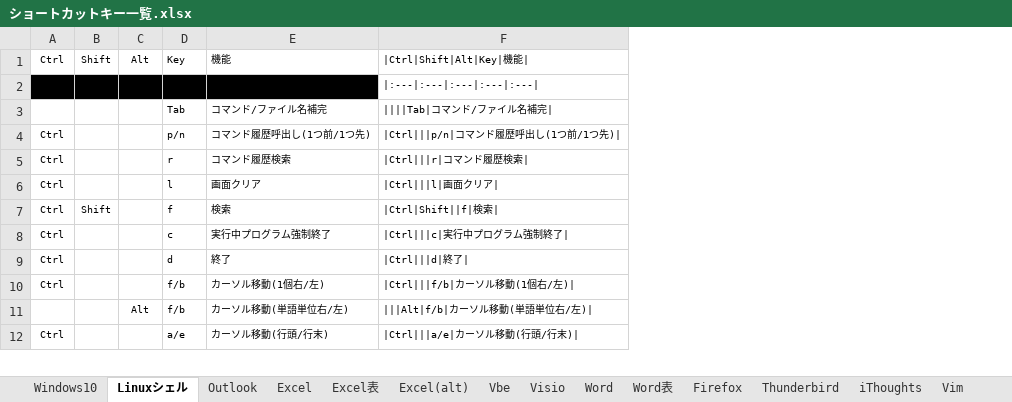
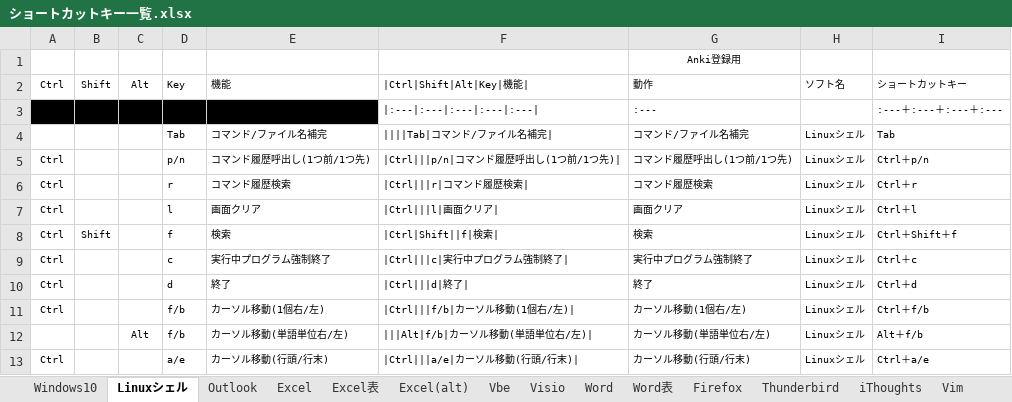
Before and after one commit to draemonash2/other, an Excel workbook: ショートカットキー一覧.xlsx, sheet Linuxシェル, drawn as a sheet; only a part is shown; values as stored, in another font and other column widths than the file's, no borders; table styles not drawn; addresses are those after the commit; the diff covers the shown part only; the diff names each change by its address in the sheet, - before the commit and + after, or states it on an @@ line.

```diff
--- a/ショートカットキー一覧.xlsx (sheet Linuxシェル)
+++ b/ショートカットキー一覧.xlsx (sheet Linuxシェル)
+column G, rows 2-13: 動作 | :--- | コマンド/ファイル名補完 | コマンド履歴呼出し(1つ前/1つ先) | コマンド履歴検索 | 画面クリア | 検索 | 実行中プログラム強制終了 | 終了 | カーソル移動(1個右/左) | カーソル移動(単語単位右/左) | カーソル移動(行頭/行末)
+column H, rows 2-13: ソフト名 |  | Linuxシェル | Linuxシェル | Linuxシェル | Linuxシェル | Linuxシェル | Linuxシェル | Linuxシェル | Linuxシェル | Linuxシェル | Linuxシェル
+column I, rows 2-13: ショートカットキー | :---＋:---＋:---＋:--- | Tab | Ctrl＋p/n | Ctrl＋r | Ctrl＋l | Ctrl＋Shift＋f | Ctrl＋c | Ctrl＋d | Ctrl＋f/b | Alt＋f/b | Ctrl＋a/e
+row 1:  |  |  |  |  |  | Anki登録用
```
Also changed, not shown: 61 added rows elsewhere in this sheet, sheet Visio, sheet Excel.
